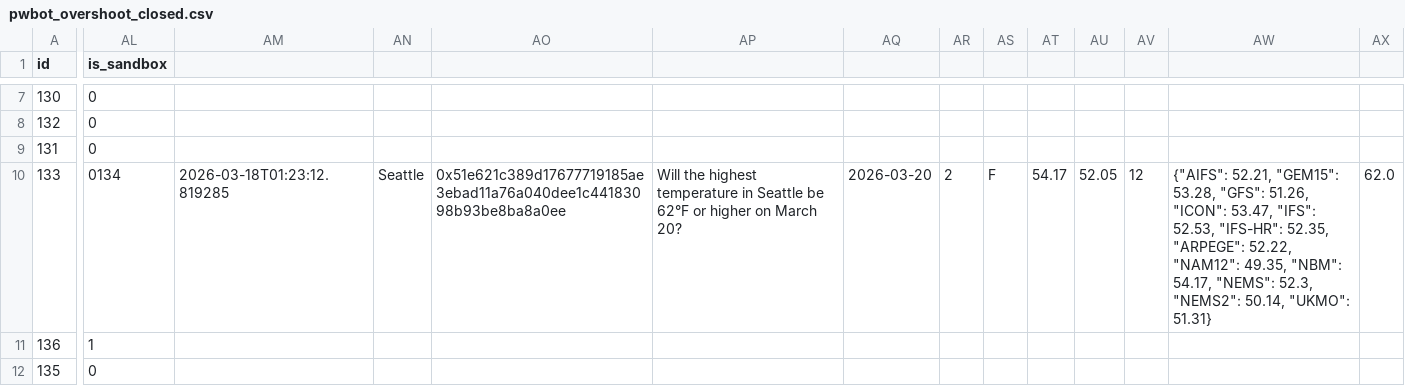
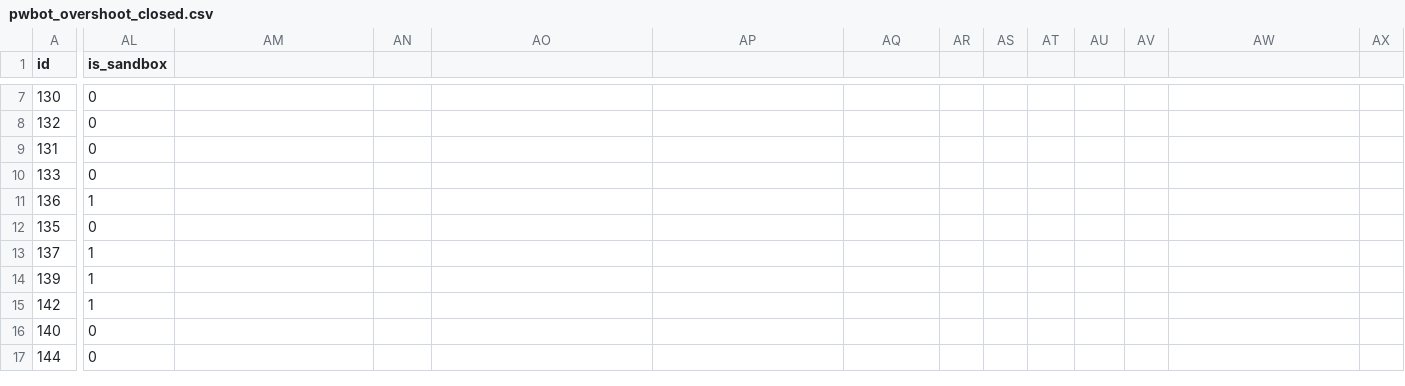
Before and after one commit to arqderman-tech/Polybot, a CSV file: pwbot_overshoot_closed.csv, drawn as a sheet; only a part is shown, gaps mark what is left out; the shorter side is filled out with more unchanged rows; the diff covers the shown part only; the diff names each change by its address in the sheet, - before the commit and + after, or states it on an @@ line.

Commit message:
Update pwbot_overshoot_closed.csv

```diff
--- a/pwbot_overshoot_closed.csv
+++ b/pwbot_overshoot_closed.csv
-AL10 (is_sandbox): 0134
+AL10 (is_sandbox): 0
-AM10: 2026-03-18T01:23:12.819285
+AM10: (empty)
-AN10: Seattle
+AN10: (empty)
-AO10: 0x51e621c389d17677719185ae3ebad11a76a040dee1c44183098b93be8ba8a0ee
+AO10: (empty)
-AP10: Will the highest temperature in Seattle be 62°F or higher on March 20?
+AP10: (empty)
-AQ10: 2026-03-20
+AQ10: (empty)
-AR10: 2
+AR10: (empty)
-AS10: F
+AS10: (empty)
-AT10: 54.17
+AT10: (empty)
-AU10: 52.05
+AU10: (empty)
-AV10: 12
+AV10: (empty)
-AW10: {"AIFS": 52.21, "GEM15": 53.28, "GFS": 51.26, "ICON": 53.47, "IFS": 52.53, "IFS-HR": 52.35, "ARPEGE": 52.22, "NAM12": 49.35, "NBM": 54.17, "NEMS": 52.3, "NEMS2": 50.14, "UKMO": 51.31}
+AW10: (empty)
-AX10: 62.0
+AX10: (empty)
```
Also changed, not shown: 25 edited cells elsewhere in this file.
